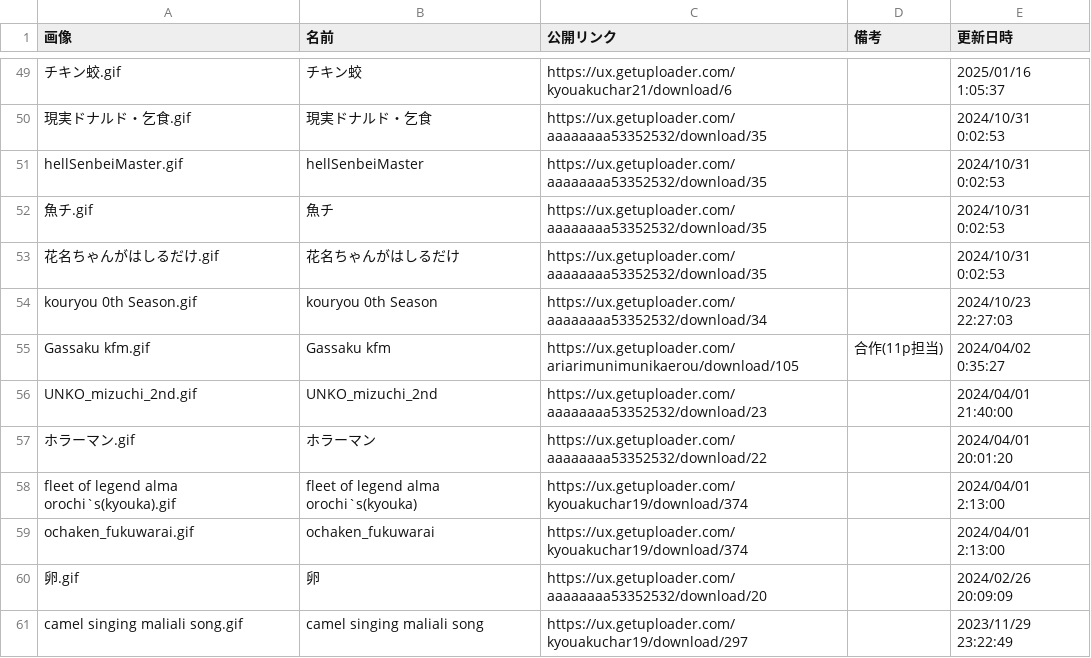
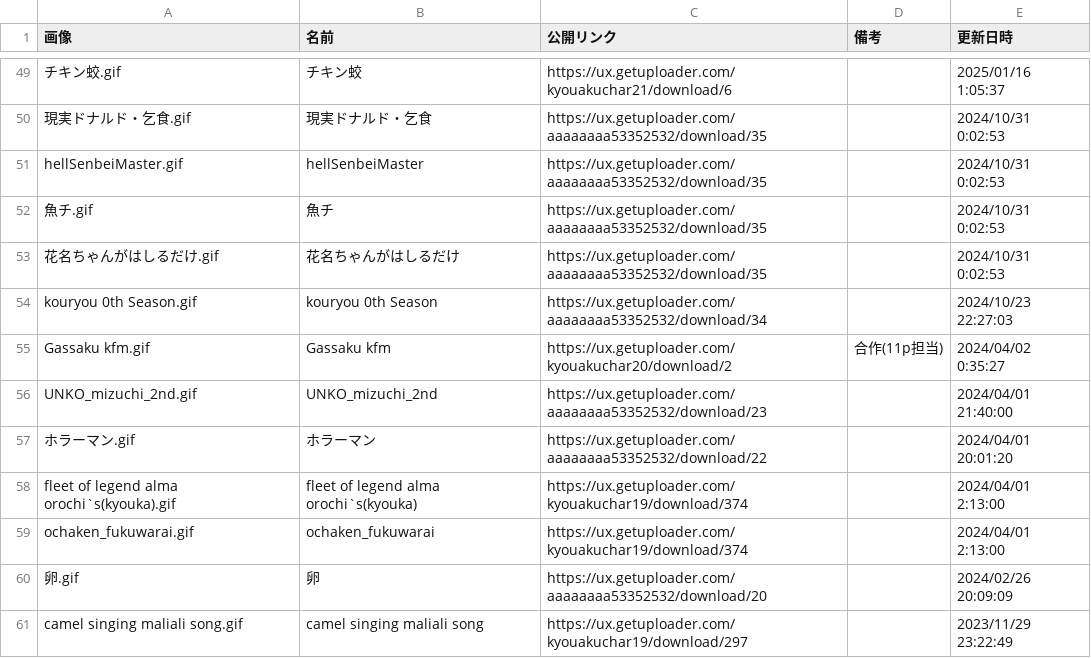
Before and after one commit to mugenjd/list, a CSV file: oromizudaisuki-data.csv, drawn as a sheet; only a part is shown, gaps mark what is left out.

Commit message:
Update oromizudaisuki-data.csv

```diff
--- a/oromizudaisuki-data.csv
+++ b/oromizudaisuki-data.csv
@@ -65,3 +65,3 @@ hellSenbeiMaster.gif,hellSenbeiMaster,https://ux.getuploader.com/aaaaaaaa5335253
 kouryou 0th Season.gif,kouryou 0th Season,https://ux.getuploader.com/aaaaaaaa53352532/download/34,,2024/10/23 22:27:03
-Gassaku kfm.gif,Gassaku kfm,https://ux.getuploader.com/ariarimunimunikaerou/download/105,"合作(11p担当)",2024/04/02 0:35:27
+Gassaku kfm.gif,Gassaku kfm,https://ux.getuploader.com/kyouakuchar20/download/2,"合作(11p担当)",2024/04/02 0:35:27
 UNKO_mizuchi_2nd.gif,UNKO_mizuchi_2nd,https://ux.getuploader.com/aaaaaaaa53352532/download/23,,2024/04/01 21:40:00
```
